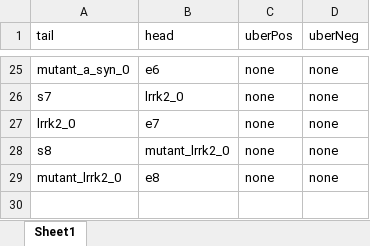
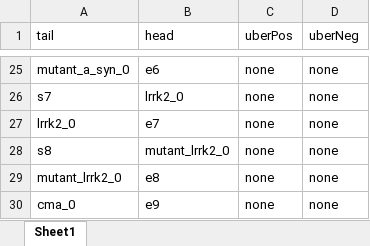
Before and after one commit to LoganOReed/metabolicpd, an Excel workbook: data/simple_pd_network.xlsx, sheet Sheet1, drawn as a sheet; only a part is shown, gaps mark what is left out; values as stored, in another font and other column widths than the file's, no borders; the diff names each change by its address in the sheet, - before the commit and + after, or states it on an @@ line.

```diff
--- a/data/simple_pd_network.xlsx (sheet Sheet1)
+++ b/data/simple_pd_network.xlsx (sheet Sheet1)
+row 30: cma_0 | e9 | none | none
```
Also changed, not shown: 3 other files.
